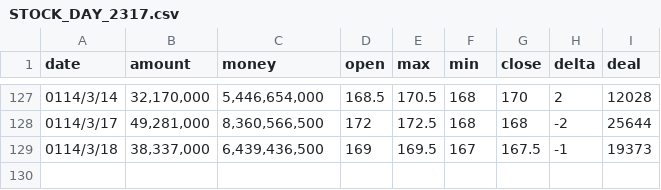
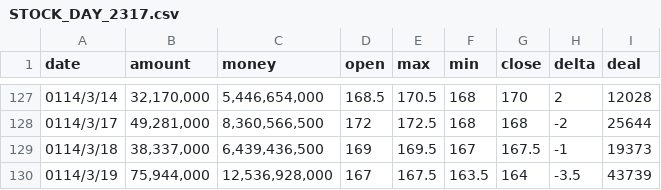
Before and after one commit to everpalm/TradePredictor, a CSV file: data/STOCK_DAY_2317.csv, drawn as a sheet; only a part is shown, gaps mark what is left out; the diff names each change by its address in the sheet, - before the commit and + after, or states it on an @@ line.

Commit message:
Feat: 3/19 transaction data

```diff
--- a/data/STOCK_DAY_2317.csv
+++ b/data/STOCK_DAY_2317.csv
+row 130: 0114/3/19 | 75,944,000 | 12,536,928,000 | 167 | 167.5 | 163.5 | 164 | -3.5 | 43739
```
Also changed, not shown: data/STOCK_DAY_2002.csv, data/STOCK_DAY_2308.csv.
